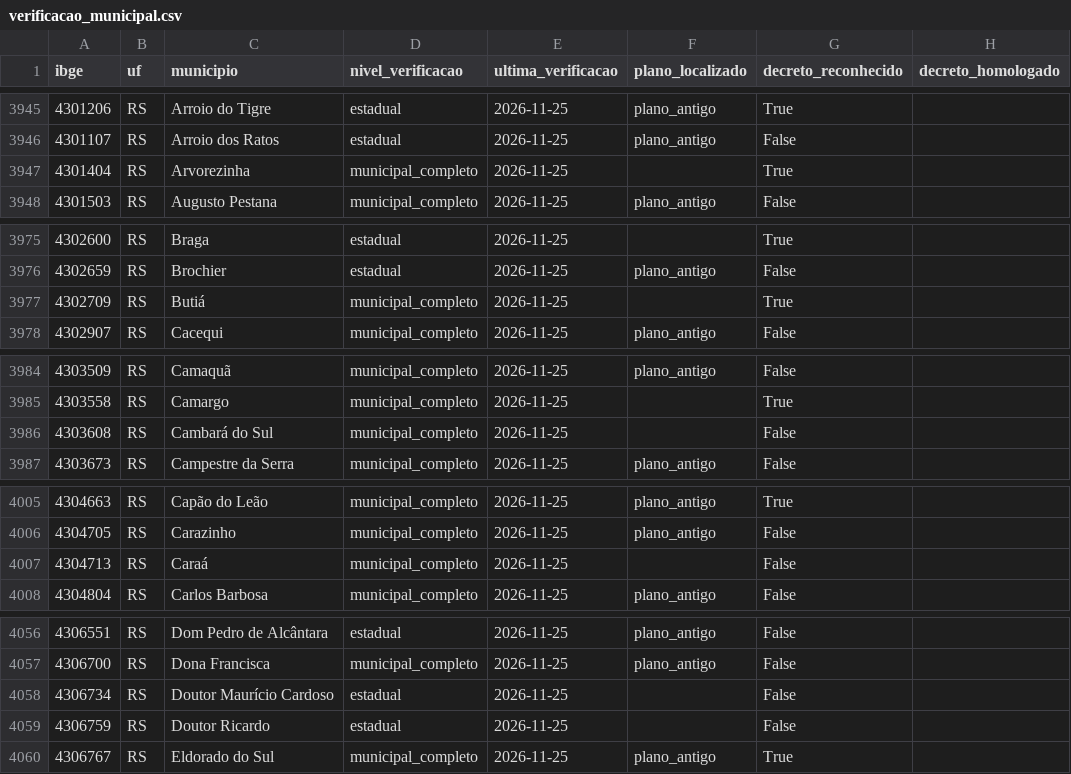
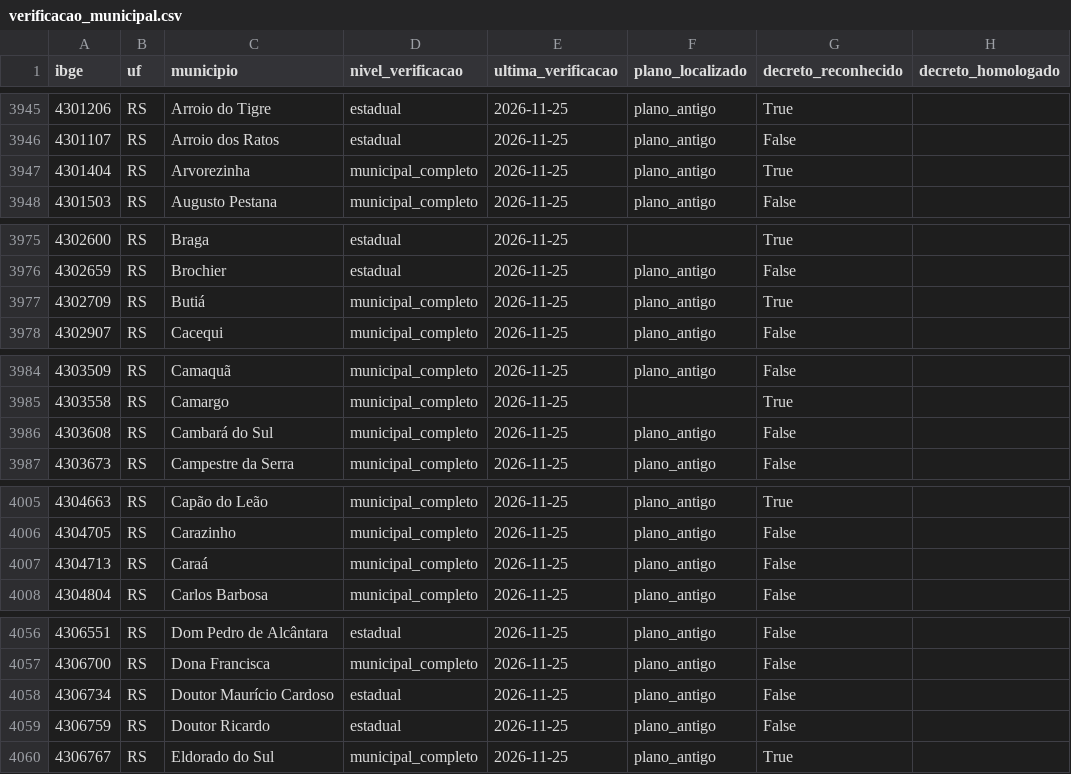
Before and after one commit to monitorelnino/monitorelnino, a CSV file: dados-abertos/verificacao_municipal.csv, drawn as a sheet; only a part is shown, gaps mark what is left out; the diff covers the shown part only.

```diff
--- a/dados-abertos/verificacao_municipal.csv
+++ b/dados-abertos/verificacao_municipal.csv
@@ -3946,3 +3946,3 @@ ibge,uf,municipio,nivel_verificacao,ultima_verificacao,plano_localizado,decreto_
 4301107,RS,Arroio dos Ratos,estadual,2026-11-25,plano_antigo,False,
-4301404,RS,Arvorezinha,municipal_completo,2026-11-25,,True,
+4301404,RS,Arvorezinha,municipal_completo,2026-11-25,plano_antigo,True,
 4301503,RS,Augusto Pestana,municipal_completo,2026-11-25,plano_antigo,False,
@@ -3976,3 +3976,3 @@ ibge,uf,municipio,nivel_verificacao,ultima_verificacao,plano_localizado,decreto_
 4302659,RS,Brochier,estadual,2026-11-25,plano_antigo,False,
-4302709,RS,Butiá,municipal_completo,2026-11-25,,True,
+4302709,RS,Butiá,municipal_completo,2026-11-25,plano_antigo,True,
 4302907,RS,Cacequi,municipal_completo,2026-11-25,plano_antigo,False,
@@ -3985,3 +3985,3 @@ ibge,uf,municipio,nivel_verificacao,ultima_verificacao,plano_localizado,decreto_
 4303558,RS,Camargo,municipal_completo,2026-11-25,,True,
-4303608,RS,Cambará do Sul,municipal_completo,2026-11-25,,False,
+4303608,RS,Cambará do Sul,municipal_completo,2026-11-25,plano_antigo,False,
 4303673,RS,Campestre da Serra,municipal_completo,2026-11-25,plano_antigo,False,
@@ -4006,3 +4006,3 @@ ibge,uf,municipio,nivel_verificacao,ultima_verificacao,plano_localizado,decreto_
 4304705,RS,Carazinho,municipal_completo,2026-11-25,plano_antigo,False,
-4304713,RS,Caraá,municipal_completo,2026-11-25,,False,
+4304713,RS,Caraá,municipal_completo,2026-11-25,plano_antigo,False,
 4304804,RS,Carlos Barbosa,municipal_completo,2026-11-25,plano_antigo,False,
@@ -4057,4 +4057,4 @@ ibge,uf,municipio,nivel_verificacao,ultima_verificacao,plano_localizado,decreto_
 4306700,RS,Dona Francisca,municipal_completo,2026-11-25,plano_antigo,False,
-4306734,RS,Doutor Maurício Cardoso,estadual,2026-11-25,,False,
-4306759,RS,Doutor Ricardo,estadual,2026-11-25,,False,
+4306734,RS,Doutor Maurício Cardoso,estadual,2026-11-25,plano_antigo,False,
+4306759,RS,Doutor Ricardo,estadual,2026-11-25,plano_antigo,False,
 4306767,RS,Eldorado do Sul,municipal_completo,2026-11-25,plano_antigo,True,
```
Also changed, not shown: 13 edited cells elsewhere in this file, dados-abertos/historico_mudancas.csv, dados-abertos/indice.csv, 54 other files.
